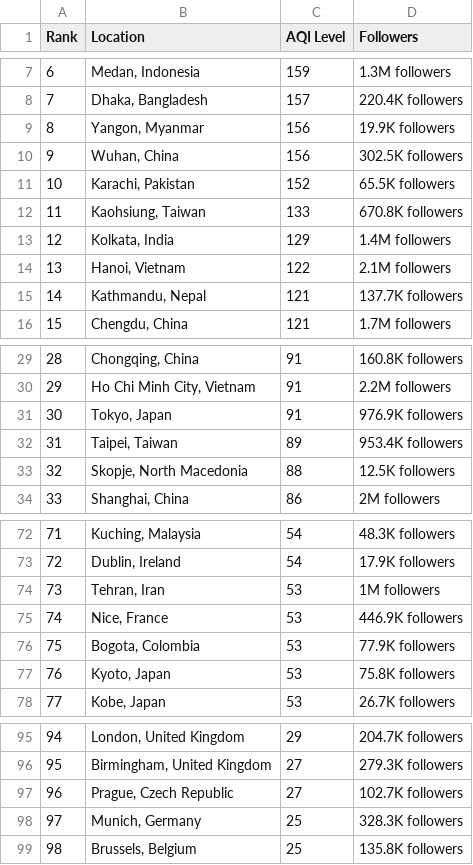
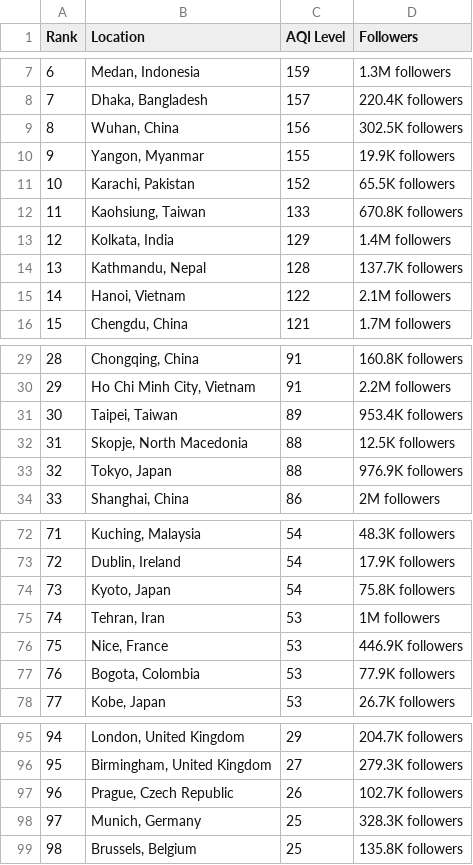
Before and after one commit to dipunew/Most-Polluted-Cities-in-The-World, a CSV file: air-quality.csv, drawn as a sheet; only a part is shown, gaps mark what is left out; removed rows and columns are numbered as before the commit, all else as after; the diff covers the shown part only; the diff names each change by its address in the sheet, - before the commit and + after, or states it on an @@ line.

```diff
--- a/air-quality.csv
+++ b/air-quality.csv
-row 9: 8 | Yangon, Myanmar | 156 | 19.9K followers
@@ column A (Rank) renumbered between rows 9 and 77 @@
+row 10: 9 | Yangon, Myanmar | 155 | 19.9K followers
+row 14: 13 | Kathmandu, Nepal | 128 | 137.7K followers
-row 15: 14 | Kathmandu, Nepal | 121 | 137.7K followers
-row 31: 30 | Tokyo, Japan | 91 | 976.9K followers
+row 33: 32 | Tokyo, Japan | 88 | 976.9K followers
+row 74: 73 | Kyoto, Japan | 54 | 75.8K followers
-row 77: 76 | Kyoto, Japan | 53 | 75.8K followers
-C97 (AQI Level): 27
+C97 (AQI Level): 26
```
Also changed, not shown: 1 edited cell elsewhere in this file.
